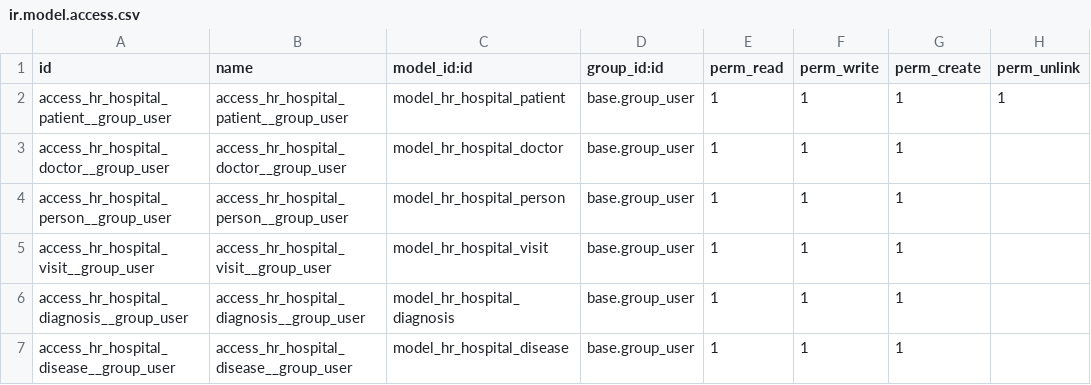
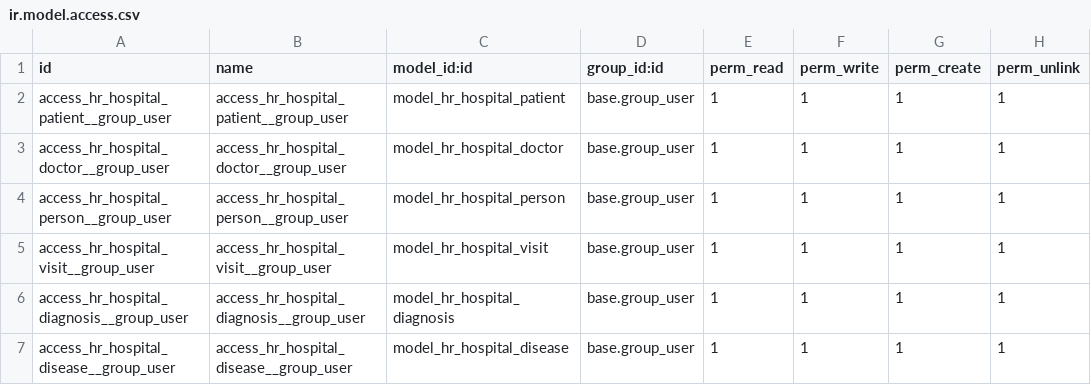
Before and after one commit to Tetiana-Sharamet/odoo-study, a CSV file: hr_hospital/security/ir.model.access.csv, drawn as a sheet.

Commit message:
Add  visit

```diff
--- a/hr_hospital/security/ir.model.access.csv
+++ b/hr_hospital/security/ir.model.access.csv
@@ -2,6 +2,6 @@ id,name,model_id:id,group_id:id,perm_read,perm_write,perm_create,perm_unlink
 access_hr_hospital_patient__group_user,access_hr_hospital_patient__group_user,model_hr_hospital_patient,base.group_user,1,1,1,1
-access_hr_hospital_doctor__group_user,access_hr_hospital_doctor__group_user,model_hr_hospital_doctor,base.group_user,1,1,1
-access_hr_hospital_person__group_user,access_hr_hospital_person__group_user,model_hr_hospital_person,base.group_user,1,1,1
-access_hr_hospital_visit__group_user,access_hr_hospital_visit__group_user,model_hr_hospital_visit,base.group_user,1,1,1
-access_hr_hospital_diagnosis__group_user,access_hr_hospital_diagnosis__group_user,model_hr_hospital_diagnosis,base.group_user,1,1,1
-access_hr_hospital_disease__group_user,access_hr_hospital_disease__group_user,model_hr_hospital_disease,base.group_user,1,1,1
+access_hr_hospital_doctor__group_user,access_hr_hospital_doctor__group_user,model_hr_hospital_doctor,base.group_user,1,1,1,1
+access_hr_hospital_person__group_user,access_hr_hospital_person__group_user,model_hr_hospital_person,base.group_user,1,1,1,1
+access_hr_hospital_visit__group_user,access_hr_hospital_visit__group_user,model_hr_hospital_visit,base.group_user,1,1,1,1
+access_hr_hospital_diagnosis__group_user,access_hr_hospital_diagnosis__group_user,model_hr_hospital_diagnosis,base.group_user,1,1,1,1
+access_hr_hospital_disease__group_user,access_hr_hospital_disease__group_user,model_hr_hospital_disease,base.group_user,1,1,1,1
```
